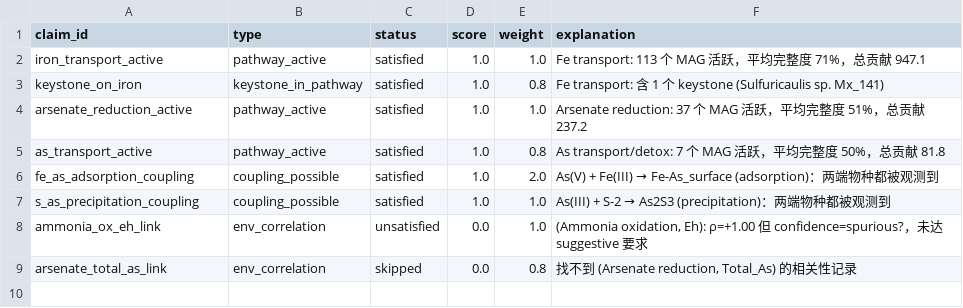
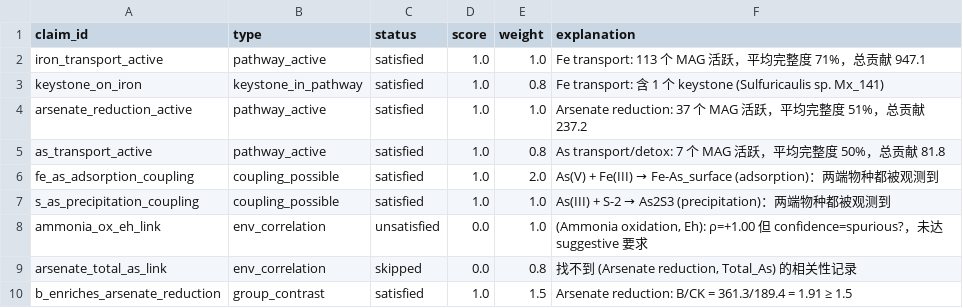
Before and after one commit to redlizzxy/EnvMeta, a TSV file: paper/benchmarks/validation/hypothesis/score_group_A.tsv, drawn as a sheet.

```diff
--- a/paper/benchmarks/validation/hypothesis/score_group_A.tsv
+++ b/paper/benchmarks/validation/hypothesis/score_group_A.tsv
@@ -9 +9,2 @@ ammonia_ox_eh_link	env_correlation	unsatisfied	0.0	1.0	(Ammonia oxidation, Eh):
 arsenate_total_as_link	env_correlation	skipped	0.0	0.8	找不到 (Arsenate reduction, Total_As) 的相关性记录
+b_enriches_arsenate_reduction	group_contrast	satisfied	1.0	1.5	Arsenate reduction: B/CK = 361.3/189.4 = 1.91 ≥ 1.5
```
Also changed, not shown: paper/benchmarks/validation/hypothesis/score_group_B.tsv, paper/benchmarks/validation/hypothesis/score_group_CK.tsv, 12 other files.
